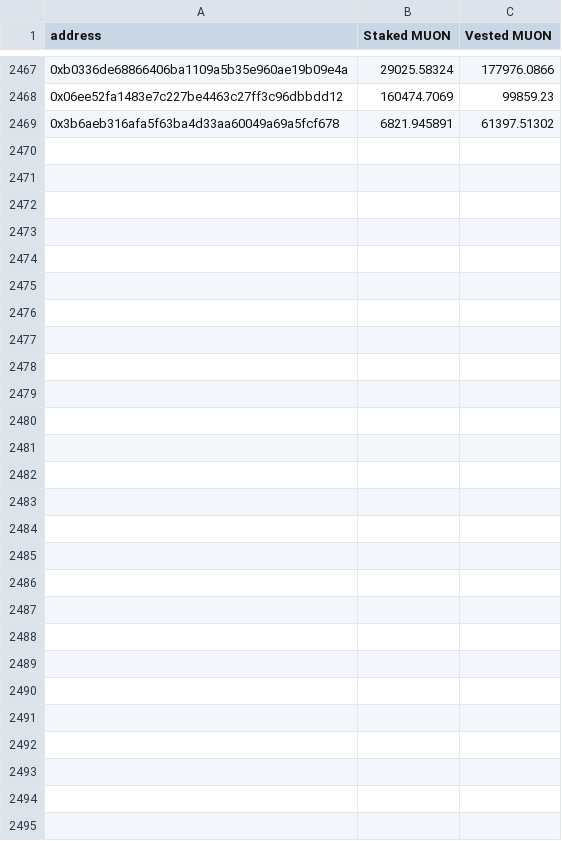
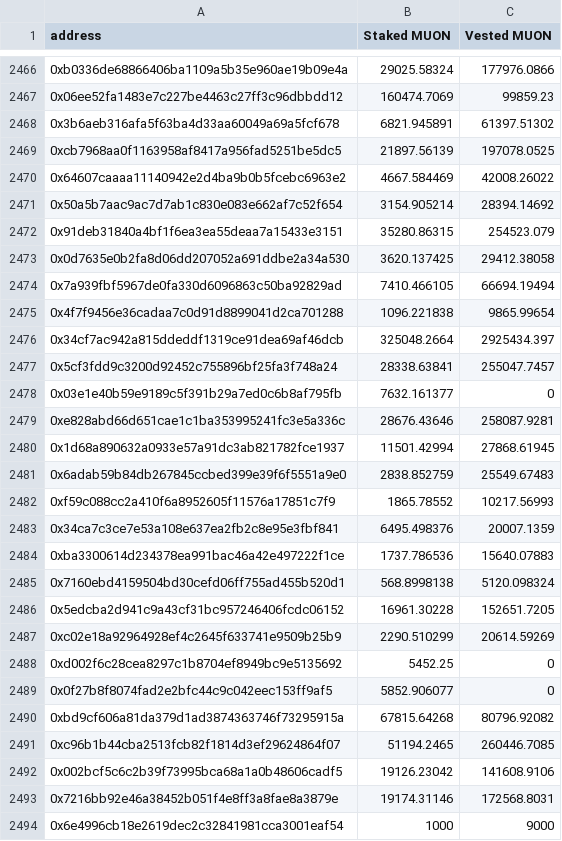
Before and after one commit to abbasnosrati/muon-delegate-ui, a CSV file: public/assets/files/pionVesting.csv, drawn as a sheet; only a part is shown, gaps mark what is left out; the diff covers the shown part only; the diff names each change by its address in the sheet, - before the commit and + after, or states it on an @@ line.

Commit message:
update vesting file

```diff
--- a/public/assets/files/pionVesting.csv
+++ b/public/assets/files/pionVesting.csv
+row 2469: 0xcb7968aa0f1163958af8417a956fad5251be5dc5 | 21897.56139 | 197078.0525
+row 2470: 0x64607caaaa11140942e2d4ba9b0b5fcebc6963e2 | 4667.584469 | 42008.26022
+row 2471: 0x50a5b7aac9ac7d7ab1c830e083e662af7c52f654 | 3154.905214 | 28394.14692
+row 2472: 0x91deb31840a4bf1f6ea3ea55deaa7a15433e3151 | 35280.86315 | 254523.079
+row 2473: 0x0d7635e0b2fa8d06dd207052a691ddbe2a34a530 | 3620.137425 | 29412.38058
+row 2474: 0x7a939fbf5967de0fa330d6096863c50ba92829ad | 7410.466105 | 66694.19494
+row 2475: 0x4f7f9456e36cadaa7c0d91d8899041d2ca701288 | 1096.221838 | 9865.99654
+row 2476: 0x34cf7ac942a815ddeddf1319ce91dea69af46dcb | 325048.2664 | 2925434.397
+row 2477: 0x5cf3fdd9c3200d92452c755896bf25fa3f748a24 | 28338.63841 | 255047.7457
+row 2478: 0x03e1e40b59e9189c5f391b29a7ed0c6b8af795fb | 7632.161377 | 0
+row 2479: 0xe828abd66d651cae1c1ba353995241fc3e5a336c | 28676.43646 | 258087.9281
+row 2480: 0x1d68a890632a0933e57a91dc3ab821782fce1937 | 11501.42994 | 27868.61945
+row 2481: 0x6adab59b84db267845ccbed399e39f6f5551a9e0 | 2838.852759 | 25549.67483
+row 2482: 0xf59c088cc2a410f6a8952605f11576a17851c7f9 | 1865.78552 | 10217.56993
+row 2483: 0x34ca7c3ce7e53a108e637ea2fb2c8e95e3fbf841 | 6495.498376 | 20007.1359
+row 2484: 0xba3300614d234378ea991bac46a42e497222f1ce | 1737.786536 | 15640.07883
+row 2485: 0x7160ebd4159504bd30cefd06ff755ad455b520d1 | 568.8998138 | 5120.098324
+row 2486: 0x5edcba2d941c9a43cf31bc957246406fcdc06152 | 16961.30228 | 152651.7205
+row 2487: 0xc02e18a92964928ef4c2645f633741e9509b25b9 | 2290.510299 | 20614.59269
+row 2488: 0xd002f6c28cea8297c1b8704ef8949bc9e5135692 | 5452.25 | 0
+row 2489: 0x0f27b8f8074fad2e2bfc44c9c042eec153ff9af5 | 5852.906077 | 0
+row 2490: 0xbd9cf606a81da379d1ad3874363746f73295915a | 67815.64268 | 80796.92082
+row 2491: 0xc96b1b44cba2513fcb82f1814d3ef29624864f07 | 51194.2465 | 260446.7085
+row 2492: 0x002bcf5c6c2b39f73995bca68a1a0b48606cadf5 | 19126.23042 | 141608.9106
+row 2493: 0x7216bb92e46a38452b051f4e8ff3a8fae8a3879e | 19174.31146 | 172568.8031
+row 2494: 0x6e4996cb18e2619dec2c32841981cca3001eaf54 | 1000 | 9000
```
Also changed, not shown: 1 removed row and 6 edited cells elsewhere in this file.
